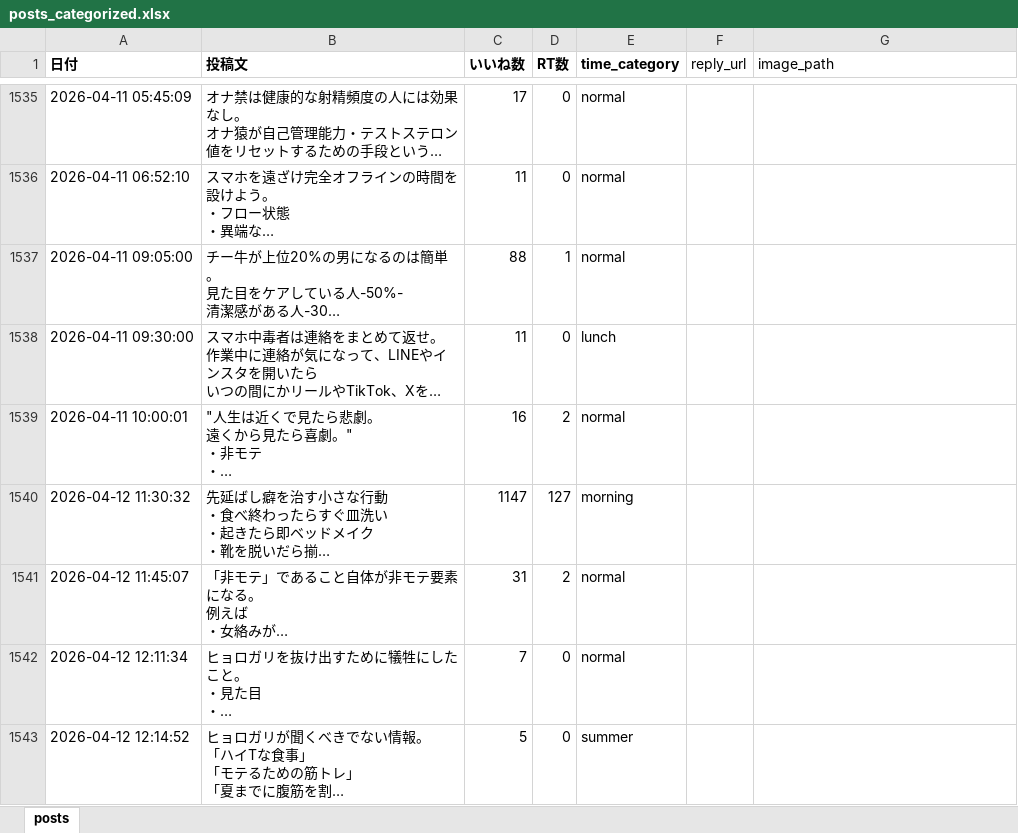
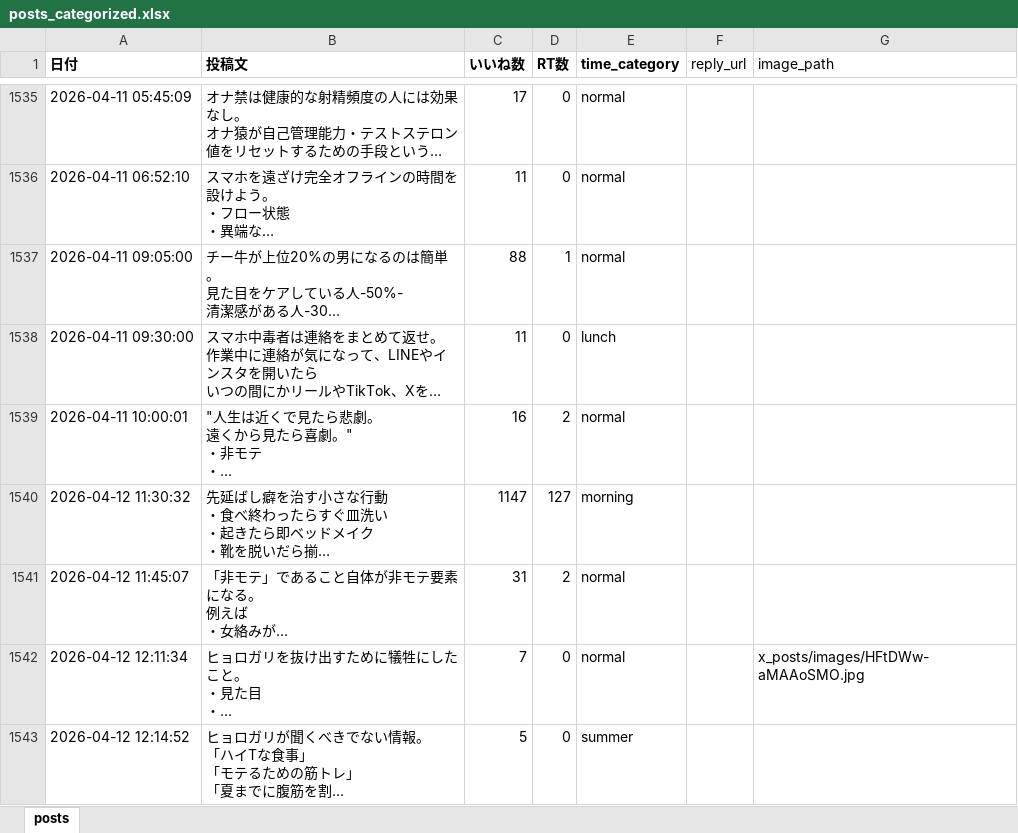
Before and after one commit to kotablog23-hub/sigma-auto-post, an Excel workbook: x_posts/posts_categorized.xlsx, sheet posts, drawn as a sheet; only a part is shown, gaps mark what is left out; long unchanged cells end in …; values as stored, in another font and other column widths than the file's, no borders; the diff covers the shown part only; the diff names each change by its address in the sheet, - before the commit and + after, or states it on an @@ line.

```diff
--- a/x_posts/posts_categorized.xlsx (sheet posts)
+++ b/x_posts/posts_categorized.xlsx (sheet posts)
-G1542 (image_path): (empty)
+G1542 (image_path): x_posts/images/HFtDWw-aMAAoSMO.jpg
```
Also changed, not shown: 1 removed row and 2 edited cells elsewhere in this sheet, 1 other file.
